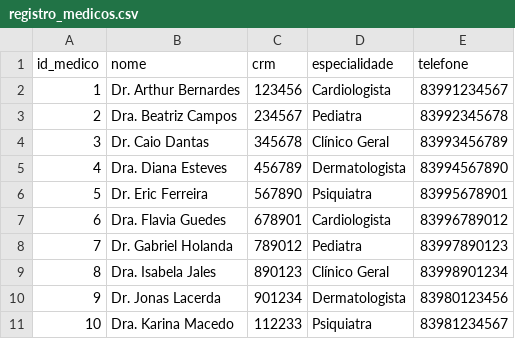
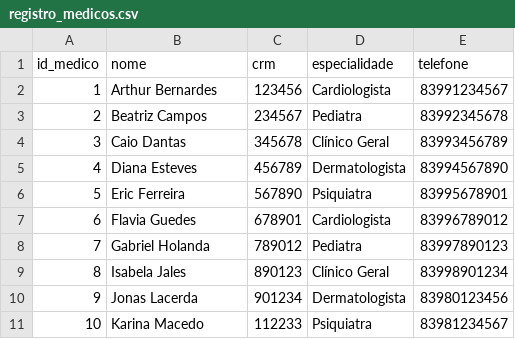
Before and after one commit to marifa16/Trabalho1_estrutura_de_dados_1, a CSV file: data/registro_medicos.csv, drawn as a sheet.

Commit message:
ajuste nomes

```diff
--- a/data/registro_medicos.csv
+++ b/data/registro_medicos.csv
@@ -1,11 +1,11 @@
 id_medico,nome,crm,especialidade,telefone
-1,Dr. Arthur Bernardes,123456,Cardiologista,83991234567
-2,Dra. Beatriz Campos,234567,Pediatra,83992345678
-3,Dr. Caio Dantas,345678,Clínico Geral,83993456789
-4,Dra. Diana Esteves,456789,Dermatologista,83994567890
-5,Dr. Eric Ferreira,567890,Psiquiatra,83995678901
-6,Dra. Flavia Guedes,678901,Cardiologista,83996789012
-7,Dr. Gabriel Holanda,789012,Pediatra,83997890123
-8,Dra. Isabela Jales,890123,Clínico Geral,83998901234
-9,Dr. Jonas Lacerda,901234,Dermatologista,83980123456
-10,Dra. Karina Macedo,112233,Psiquiatra,83981234567
+1,Arthur Bernardes,123456,Cardiologista,83991234567
+2,Beatriz Campos,234567,Pediatra,83992345678
+3,Caio Dantas,345678,Clínico Geral,83993456789
+4,Diana Esteves,456789,Dermatologista,83994567890
+5,Eric Ferreira,567890,Psiquiatra,83995678901
+6,Flavia Guedes,678901,Cardiologista,83996789012
+7,Gabriel Holanda,789012,Pediatra,83997890123
+8,Isabela Jales,890123,Clínico Geral,83998901234
+9,Jonas Lacerda,901234,Dermatologista,83980123456
+10,Karina Macedo,112233,Psiquiatra,83981234567
```
